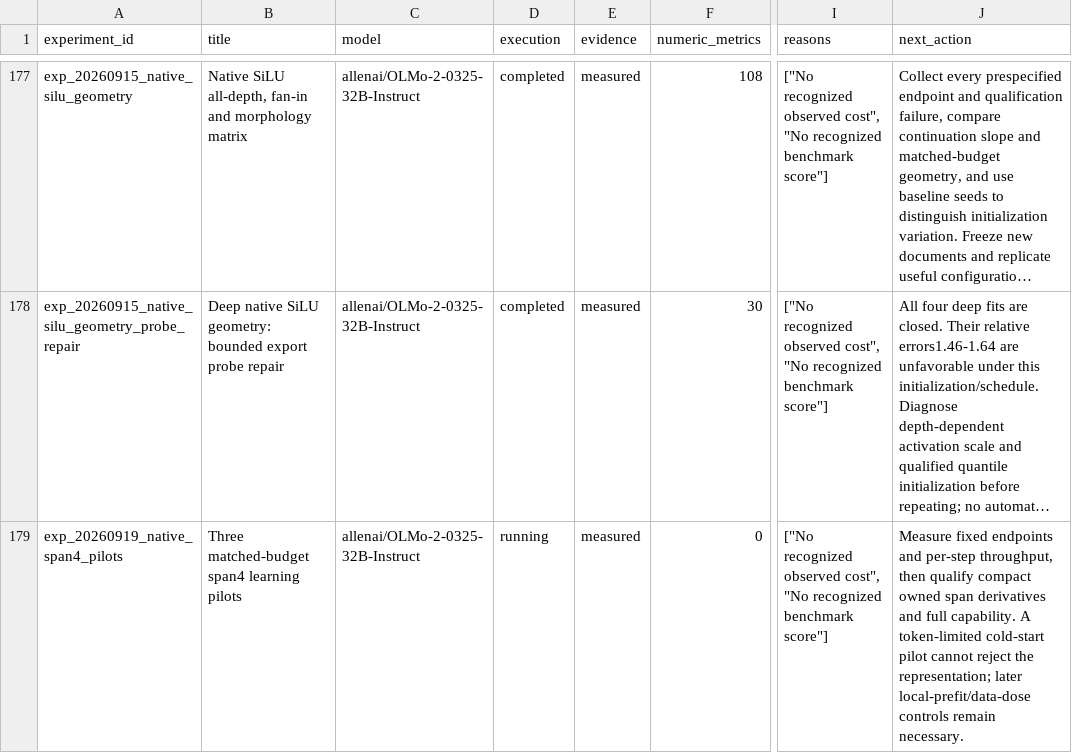
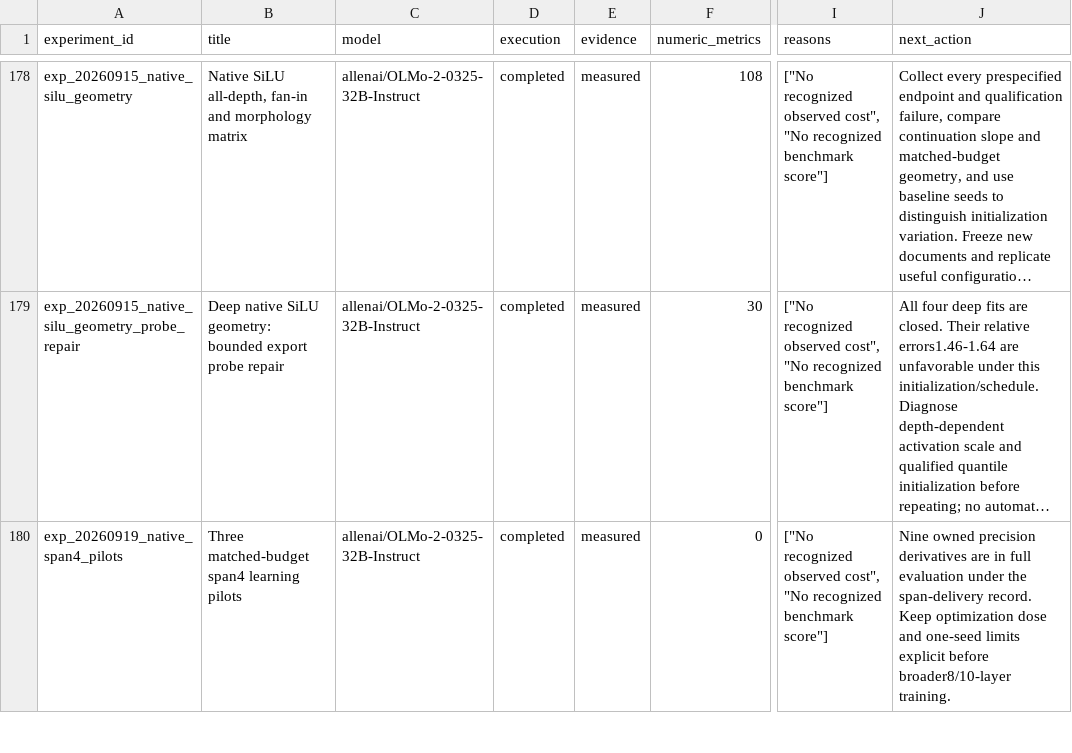
Before and after one commit to houman1359/DendriScale, a CSV file: data/coverage.csv, drawn as a sheet; only a part is shown, gaps mark what is left out; long unchanged cells end in …; addresses are those after the commit; the diff covers the shown part only; the diff names each change by its address in the sheet, - before the commit and + after, or states it on an @@ line.

Commit message:
Report passing native attention and pending four-layer span capability

```diff
--- a/data/coverage.csv
+++ b/data/coverage.csv
-D180 (execution): running
+D180 (execution): completed
-J180 (next_action): Measure fixed endpoints and per-step throughput, then qualify compact owned span derivatives and full capability. A token-limited cold-start pilot cannot reject the representation; later local-prefit/data-dose controls remain necessary.
+J180 (next_action): Nine owned precision derivatives are in full evaluation under the span-delivery record. Keep optimization dose and one-seed limits explicit before broader8/10-layer training.
```
Also changed, not shown: 1 added row and 13 edited cells elsewhere in this file, 5 other files.
